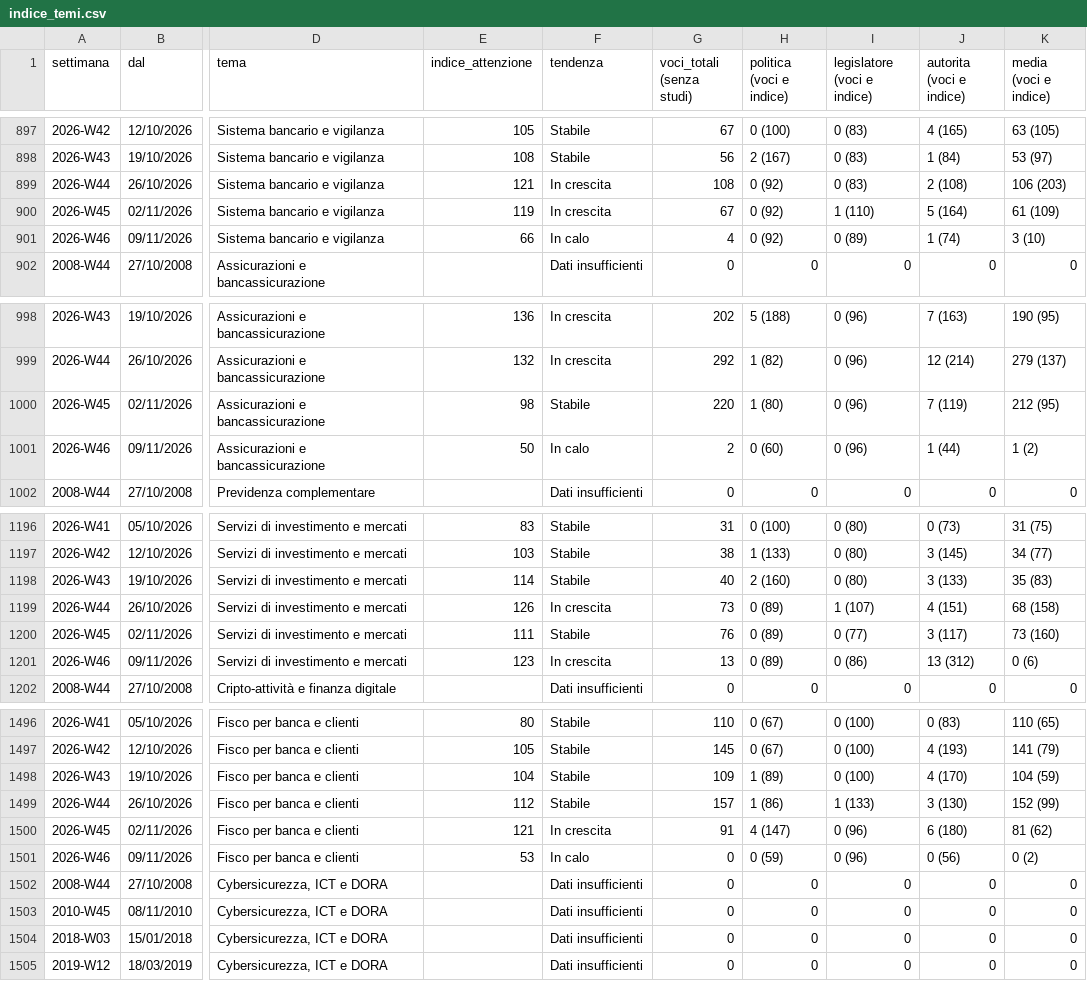
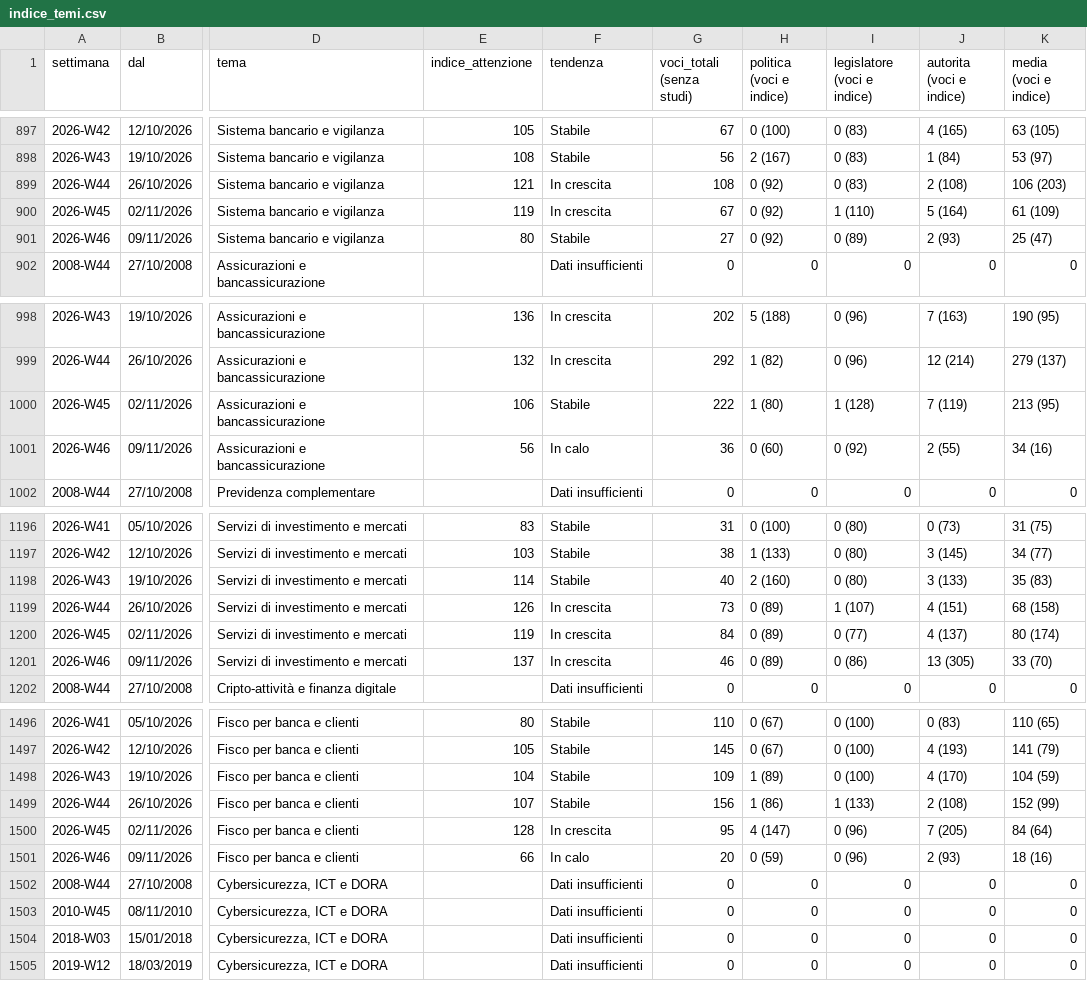
Before and after one commit to nicotena37/vp-alert-feed, a CSV file: archivio/indice_temi.csv, drawn as a sheet; only a part is shown, gaps mark what is left out; the diff covers the shown part only; the diff names each change by its address in the sheet, - before the commit and + after, or states it on an @@ line.

```diff
--- a/archivio/indice_temi.csv
+++ b/archivio/indice_temi.csv
-E901 (indice_attenzione): 66
+E901 (indice_attenzione): 80
-F901 (tendenza): In calo
+F901 (tendenza): Stabile
-G901 (voci_totali (senza studi)): 4
+G901 (voci_totali (senza studi)): 27
-J901 (autorita (voci e indice)): 1 (74)
+J901 (autorita (voci e indice)): 2 (93)
-K901 (media (voci e indice)): 3 (10)
+K901 (media (voci e indice)): 25 (47)
-E1000 (indice_attenzione): 98
+E1000 (indice_attenzione): 106
-G1000 (voci_totali (senza studi)): 220
+G1000 (voci_totali (senza studi)): 222
-I1000 (legislatore (voci e indice)): 0 (96)
+I1000 (legislatore (voci e indice)): 1 (128)
-K1000 (media (voci e indice)): 212 (95)
+K1000 (media (voci e indice)): 213 (95)
-E1001 (indice_attenzione): 50
+E1001 (indice_attenzione): 56
-G1001 (voci_totali (senza studi)): 2
+G1001 (voci_totali (senza studi)): 36
-I1001 (legislatore (voci e indice)): 0 (96)
+I1001 (legislatore (voci e indice)): 0 (92)
-J1001 (autorita (voci e indice)): 1 (44)
+J1001 (autorita (voci e indice)): 2 (55)
-K1001 (media (voci e indice)): 1 (2)
+K1001 (media (voci e indice)): 34 (16)
-E1200 (indice_attenzione): 111
+E1200 (indice_attenzione): 119
-F1200 (tendenza): Stabile
+F1200 (tendenza): In crescita
-G1200 (voci_totali (senza studi)): 76
+G1200 (voci_totali (senza studi)): 84
-J1200 (autorita (voci e indice)): 3 (117)
+J1200 (autorita (voci e indice)): 4 (137)
-K1200 (media (voci e indice)): 73 (160)
+K1200 (media (voci e indice)): 80 (174)
-E1201 (indice_attenzione): 123
+E1201 (indice_attenzione): 137
-G1201 (voci_totali (senza studi)): 13
+G1201 (voci_totali (senza studi)): 46
-J1201 (autorita (voci e indice)): 13 (312)
+J1201 (autorita (voci e indice)): 13 (305)
-K1201 (media (voci e indice)): 0 (6)
+K1201 (media (voci e indice)): 33 (70)
-E1499 (indice_attenzione): 112
+E1499 (indice_attenzione): 107
-G1499 (voci_totali (senza studi)): 157
+G1499 (voci_totali (senza studi)): 156
-J1499 (autorita (voci e indice)): 3 (130)
+J1499 (autorita (voci e indice)): 2 (108)
-E1500 (indice_attenzione): 121
+E1500 (indice_attenzione): 128
-G1500 (voci_totali (senza studi)): 91
+G1500 (voci_totali (senza studi)): 95
-J1500 (autorita (voci e indice)): 6 (180)
+J1500 (autorita (voci e indice)): 7 (205)
-K1500 (media (voci e indice)): 81 (62)
+K1500 (media (voci e indice)): 84 (64)
-E1501 (indice_attenzione): 53
+E1501 (indice_attenzione): 66
-G1501 (voci_totali (senza studi)): 0
+G1501 (voci_totali (senza studi)): 20
-J1501 (autorita (voci e indice)): 0 (56)
+J1501 (autorita (voci e indice)): 2 (93)
-K1501 (media (voci e indice)): 0 (2)
+K1501 (media (voci e indice)): 18 (16)
```
Also changed, not shown: 81 edited cells elsewhere in this file, archivio/conteggi.csv, 6 other files.
